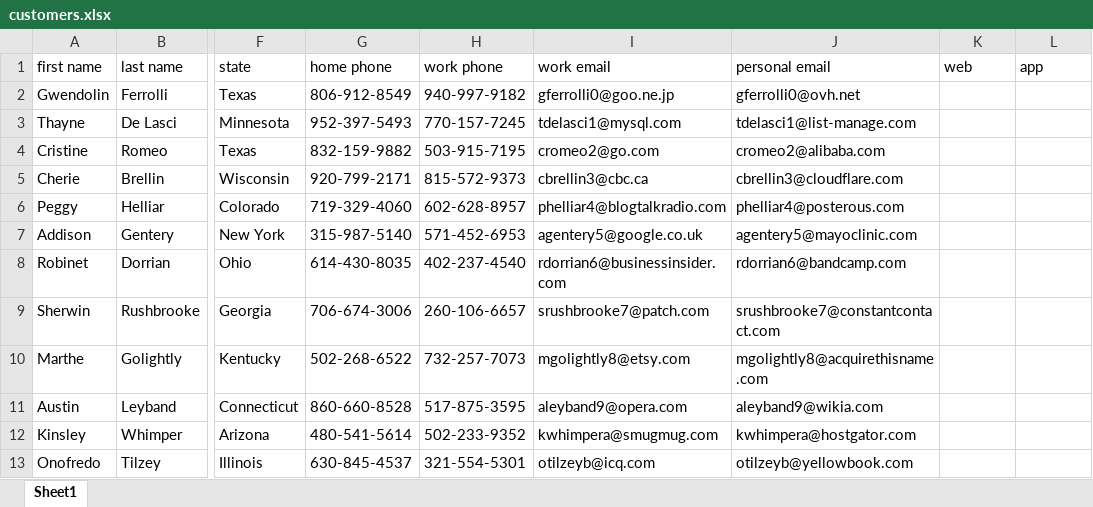
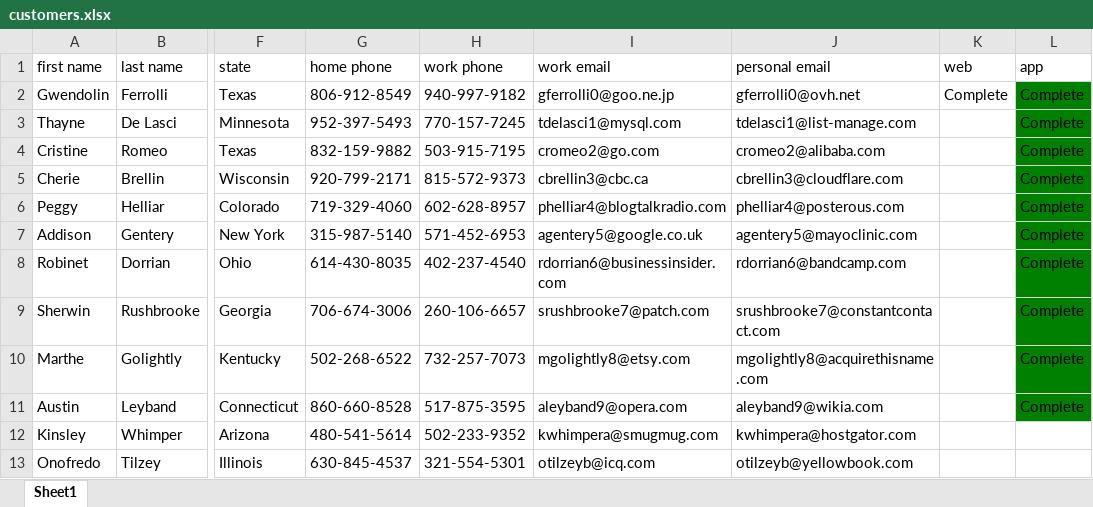
Before and after one commit to kudzik/UiPath-Demo, an Excel workbook: Master/DEMO/Przechwytywanie Danych/DEMO_01/File Excel/customers.xlsx, sheet Sheet1, drawn as a sheet; only a part is shown, gaps mark what is left out; values as stored, in another font and other column widths than the file's, no borders; the diff names each change by its address in the sheet, - before the commit and + after, or states it on an @@ line.

```diff
--- a/Master/DEMO/Przechwytywanie Danych/DEMO_01/File Excel/customers.xlsx (sheet Sheet1)
+++ b/Master/DEMO/Przechwytywanie Danych/DEMO_01/File Excel/customers.xlsx (sheet Sheet1)
-K2 (web): (empty)
+K2 (web): Complete
-L2:L11 (app): (empty)
+L2:L11 (app): Complete
-L2:L11 fill: none
+L2:L11 fill: #008000
```
Also changed, not shown: 3 other files.
